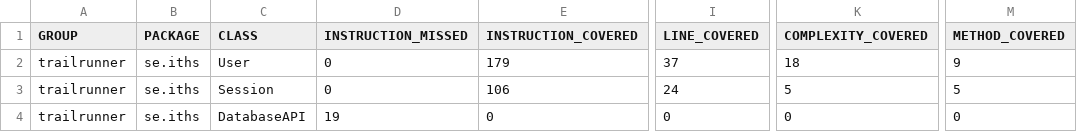
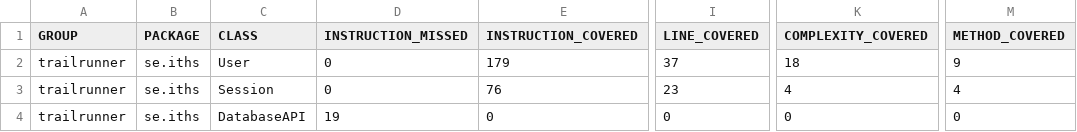
Before and after one commit to Samra-iths/TrailRunner_jenkins, a CSV file: target/site/jacoco/jacoco.csv, drawn as a sheet; only a part is shown, gaps mark what is left out; the diff names each change by its address in the sheet, - before the commit and + after, or states it on an @@ line.

```diff
--- a/target/site/jacoco/jacoco.csv
+++ b/target/site/jacoco/jacoco.csv
-E3 (INSTRUCTION_COVERED): 106
+E3 (INSTRUCTION_COVERED): 76
-I3 (LINE_COVERED): 24
+I3 (LINE_COVERED): 23
-K3 (COMPLEXITY_COVERED): 5
+K3 (COMPLEXITY_COVERED): 4
-M3 (METHOD_COVERED): 5
+M3 (METHOD_COVERED): 4
```
Also changed, not shown: 14 other files.
